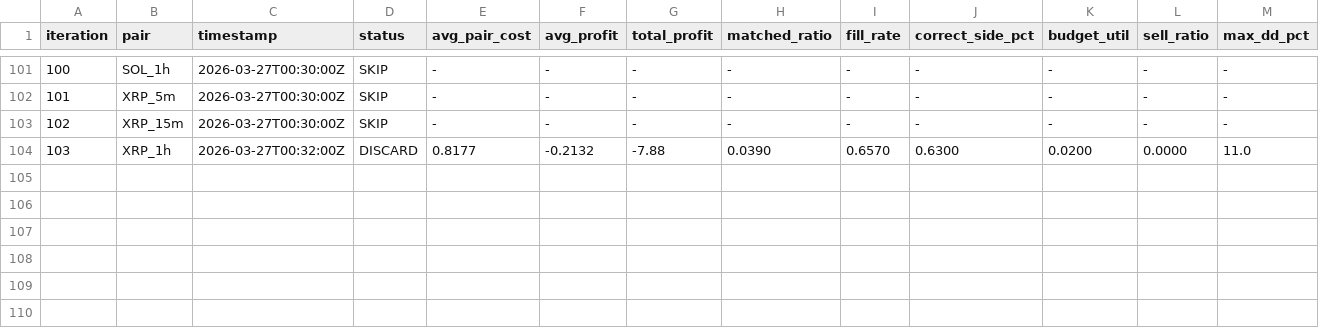
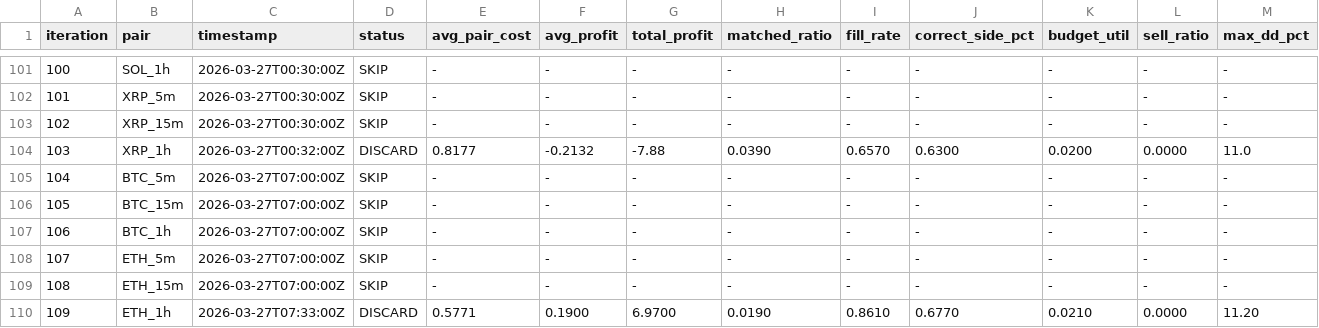
Before and after one commit to mantotan/quant-modelling, a TSV file: autoresearch/dutch/results.tsv, drawn as a sheet; only a part is shown, gaps mark what is left out; rows hold the shown columns only; the diff names each change by its address in the sheet, - before the commit and + after, or states it on an @@ line.

```diff
--- a/autoresearch/dutch/results.tsv
+++ b/autoresearch/dutch/results.tsv
+row 105: 104 | BTC_5m | 2026-03-27T07:00:00Z | SKIP | - | - | - | - | - | - | - | - | -
+row 106: 105 | BTC_15m | 2026-03-27T07:00:00Z | SKIP | - | - | - | - | - | - | - | - | -
+row 107: 106 | BTC_1h | 2026-03-27T07:00:00Z | SKIP | - | - | - | - | - | - | - | - | -
+row 108: 107 | ETH_5m | 2026-03-27T07:00:00Z | SKIP | - | - | - | - | - | - | - | - | -
+row 109: 108 | ETH_15m | 2026-03-27T07:00:00Z | SKIP | - | - | - | - | - | - | - | - | -
+row 110: 109 | ETH_1h | 2026-03-27T07:33:00Z | DISCARD | 0.5771 | 0.1900 | 6.9700 | 0.0190 | 0.8610 | 0.6770 | 0.0210 | 0.0000 | 11.20
```
Also changed, not shown: autoresearch/dutch/backtest_results.tsv, 3 other files.
